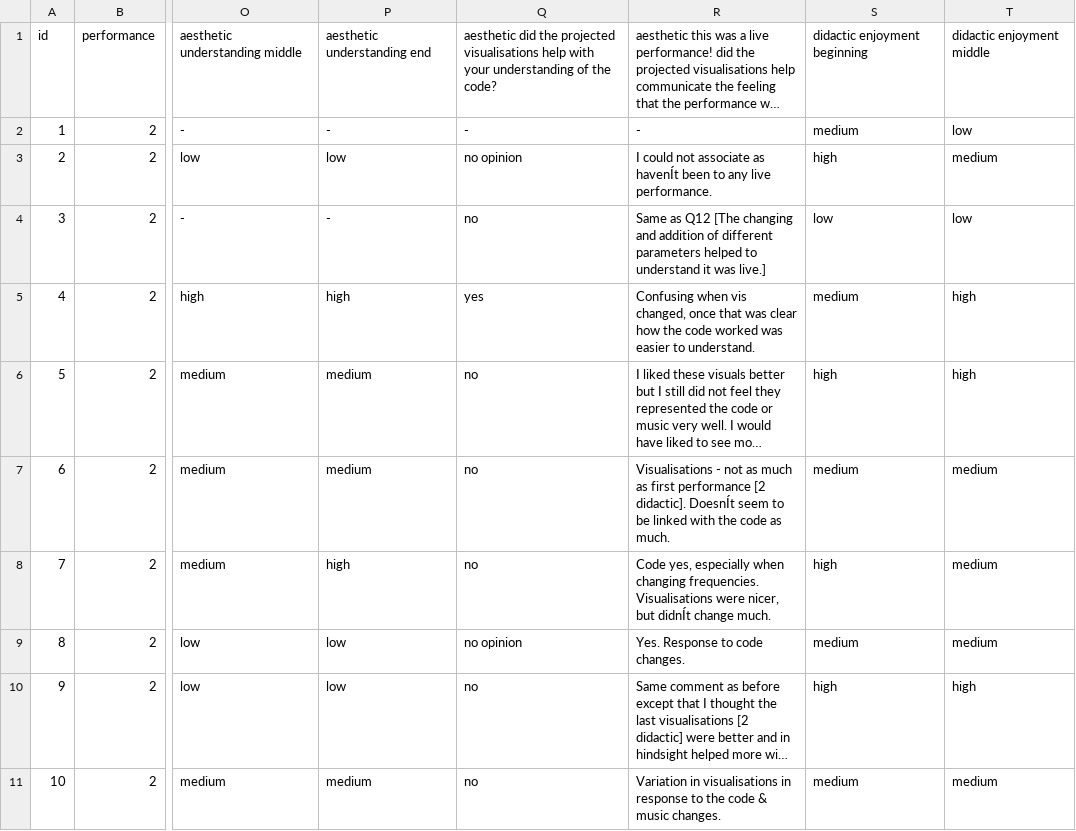
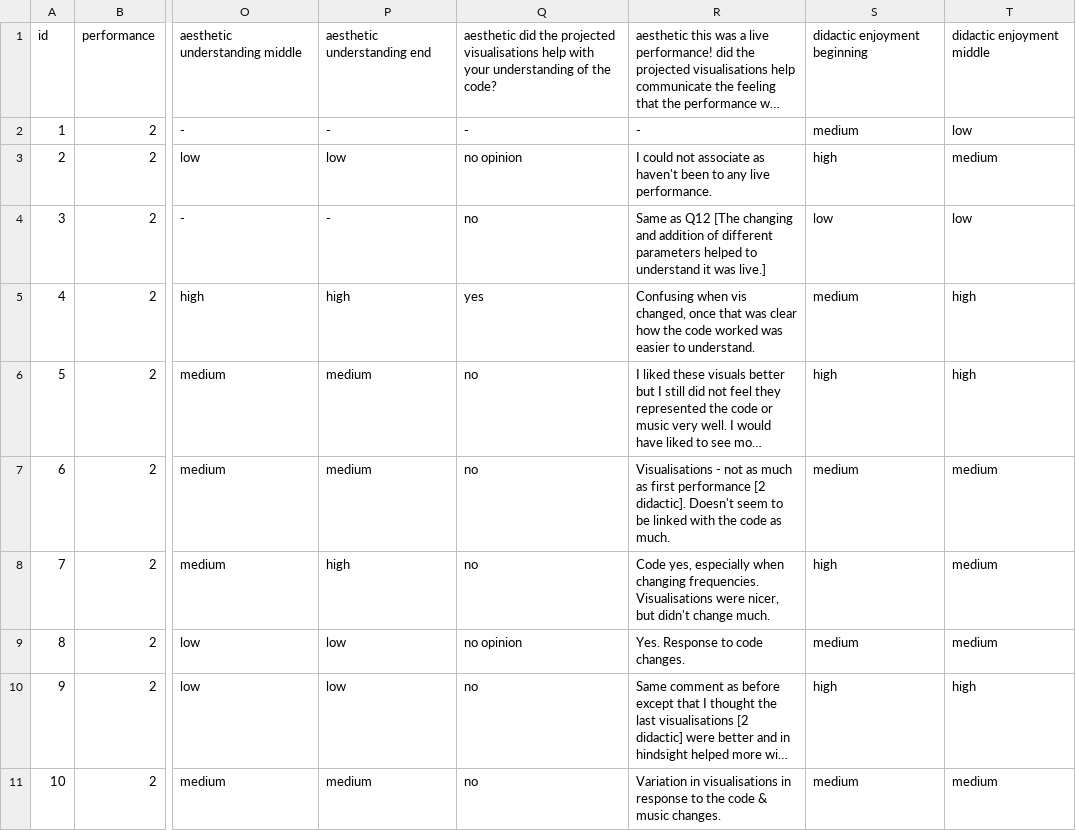
Before and after one commit to arrian/research-project, a CSV file: visualisations-1/survey-data.csv, drawn as a sheet; only a part is shown, gaps mark what is left out; long unchanged cells end in …; the diff covers the shown part only; the diff names each change by its address in the sheet, - before the commit and + after, or states it on an @@ line.

Commit message:
Fixing survey data encoding.

```diff
--- a/visualisations-1/survey-data.csv
+++ b/visualisations-1/survey-data.csv
-R3: …associate as havenÍt been to…
+R3: …associate as haven't been to…
-R7: …[2 didactic]. DoesnÍt seem to…
+R7: …[2 didactic]. Doesn't seem to…
-R8: …nicer, but didnÍt change much.
+R8: …nicer, but didn't change much.
```
Also changed, not shown: 8 edited cells elsewhere in this file.
